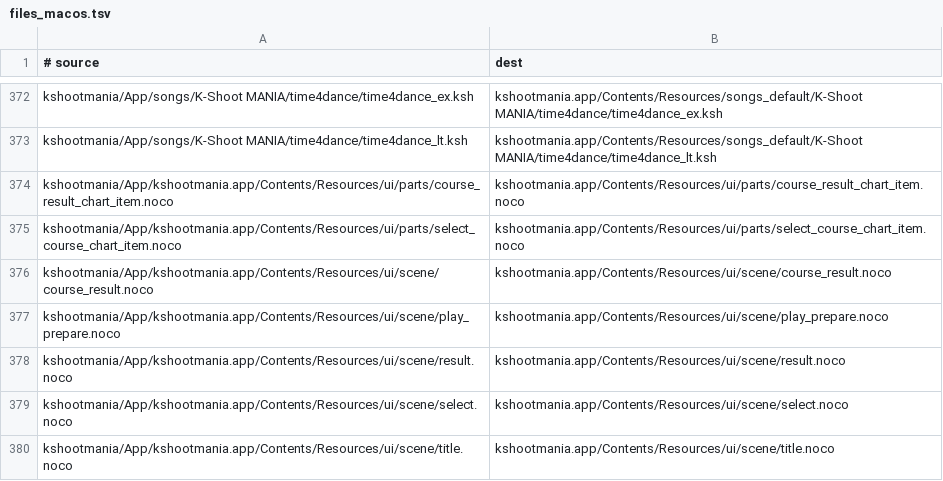
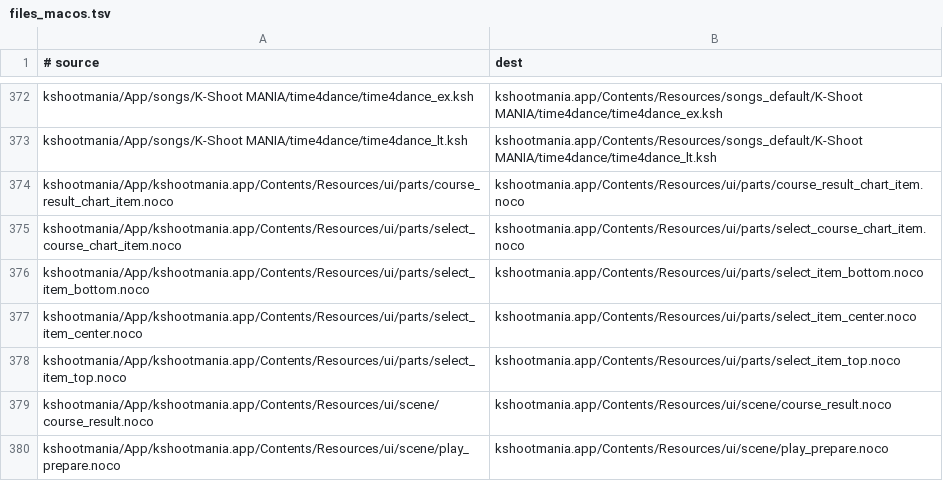
Before and after one commit to robertpelloni/ksm-v2, a TSV file: dist_scripts/files_macos.tsv, drawn as a sheet; only a part is shown, gaps mark what is left out; the shorter side is filled out with more unchanged rows; the diff names each change by its address in the sheet, - before the commit and + after, or states it on an @@ line.

Commit message:
SubCanvas化したnocoファイルをdist_scriptsのコピー対象に追加

```diff
--- a/dist_scripts/files_macos.tsv
+++ b/dist_scripts/files_macos.tsv
+row 376: kshootmania/App/kshootmania.app/Contents/Resources/ui/parts/select_item_bottom.noco | kshootmania.app/Contents/Resources/ui/parts/select_item_bottom.noco
+row 377: kshootmania/App/kshootmania.app/Contents/Resources/ui/parts/select_item_center.noco | kshootmania.app/Contents/Resources/ui/parts/select_item_center.noco
+row 378: kshootmania/App/kshootmania.app/Contents/Resources/ui/parts/select_item_top.noco | kshootmania.app/Contents/Resources/ui/parts/select_item_top.noco
```
Also changed, not shown: dist_scripts/files_win.tsv.
